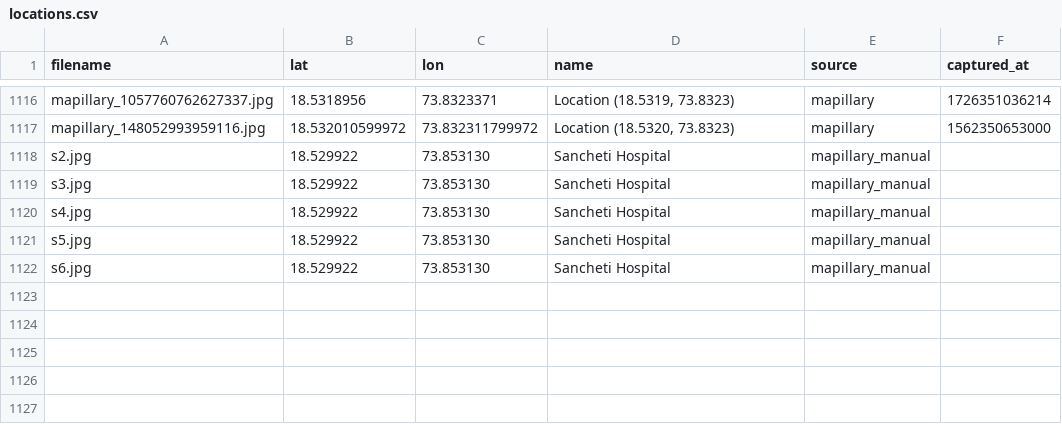
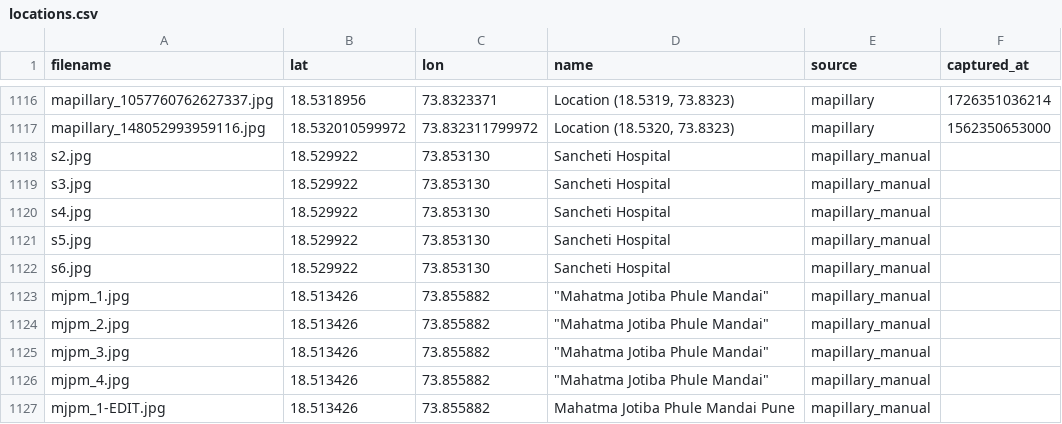
Before and after one commit to Onkarkundaram04/HistoriClip_Project, a CSV file: HistoriClip-v2/python-ai-service/data/reference_images/locations.csv, drawn as a sheet; only a part is shown, gaps mark what is left out; the diff names each change by its address in the sheet, - before the commit and + after, or states it on an @@ line.

```diff
--- a/HistoriClip-v2/python-ai-service/data/reference_images/locations.csv
+++ b/HistoriClip-v2/python-ai-service/data/reference_images/locations.csv
+row 1123: mjpm_1.jpg | 18.513426 | 73.855882 | "Mahatma Jotiba Phule Mandai" | mapillary_manual
+row 1124: mjpm_2.jpg | 18.513426 | 73.855882 | "Mahatma Jotiba Phule Mandai" | mapillary_manual
+row 1125: mjpm_3.jpg | 18.513426 | 73.855882 | "Mahatma Jotiba Phule Mandai" | mapillary_manual
+row 1126: mjpm_4.jpg | 18.513426 | 73.855882 | "Mahatma Jotiba Phule Mandai" | mapillary_manual
+row 1127: mjpm_1-EDIT.jpg | 18.513426 | 73.855882 | Mahatma Jotiba Phule Mandai Pune | mapillary_manual
```
Also changed, not shown: 10 other files.
